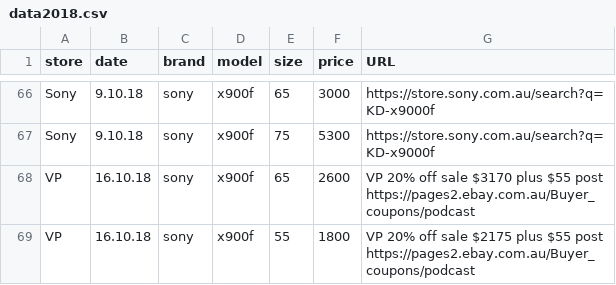
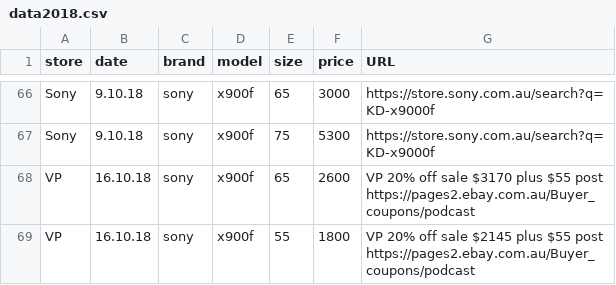
Before and after one commit to areff2000/plotly_training_Mar2017, a CSV file: data2018.csv, drawn as a sheet; only a part is shown, gaps mark what is left out.

Commit message:
Update data2018.csv

```diff
--- a/data2018.csv
+++ b/data2018.csv
@@ -68,2 +68,2 @@ store, date, brand, model, size, price, URL
 "VP", "16.10.18", "sony", "x900f", 65, 2600, "VP 20% off sale $3170 plus $55 post https://pages2.ebay.com.au/Buyer_coupons/podcast"
-"VP", "16.10.18", "sony", "x900f", 55, 1800, "VP 20% off sale $2175 plus $55 post https://pages2.ebay.com.au/Buyer_coupons/podcast"
+"VP", "16.10.18", "sony", "x900f", 55, 1800, "VP 20% off sale $2145 plus $55 post https://pages2.ebay.com.au/Buyer_coupons/podcast"
```
